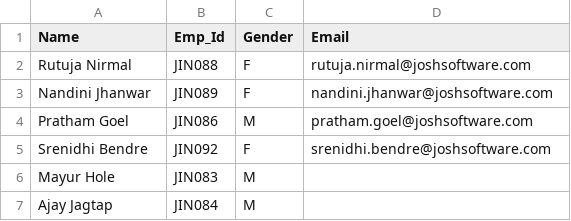
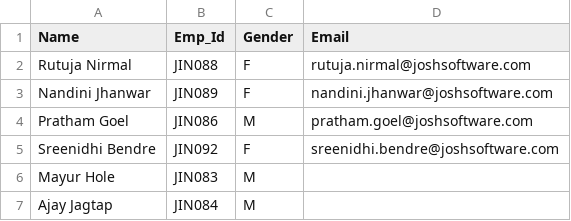
Before and after one commit to rutujanirmal/goa_trip, a CSV file: lib/seeds/test.csv, drawn as a sheet.

Commit message:
Update Database

```diff
--- a/lib/seeds/test.csv
+++ b/lib/seeds/test.csv
@@ -4,3 +4,3 @@ Nandini Jhanwar,JIN089,F,nandini.jhanwar@joshsoftware.com
 Pratham Goel,JIN086,M,pratham.goel@joshsoftware.com
-Srenidhi Bendre,JIN092,F,srenidhi.bendre@joshsoftware.com
+Sreenidhi Bendre,JIN092,F,sreenidhi.bendre@joshsoftware.com
 Mayur Hole,JIN083,M
```
